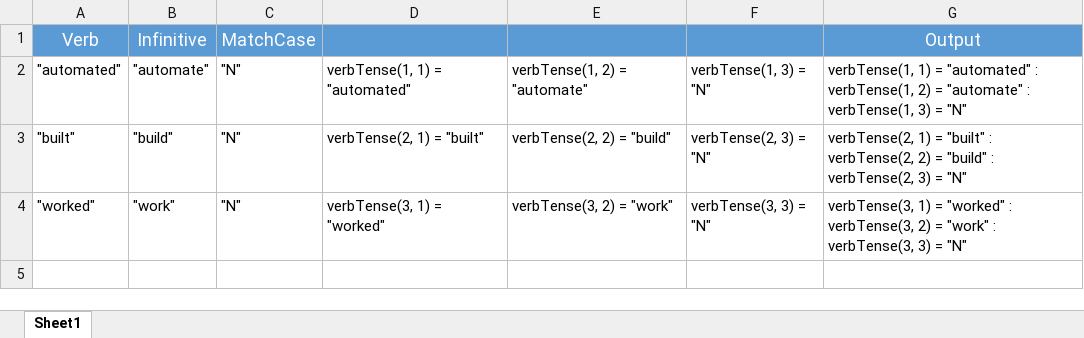
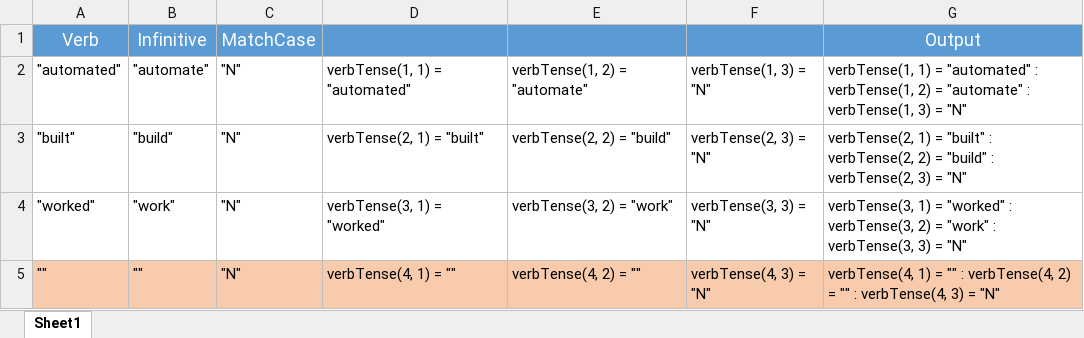
Before and after one commit to EllenMorningside/MorningsideMacros, an Excel workbook: VerbTense4 Repo.xlsx, sheet Sheet1, drawn as a sheet; values as stored, in another font and other column widths than the file's, no borders; the diff names each change by its address in the sheet, - before the commit and + after, or states it on an @@ line.

```diff
--- a/VerbTense4 Repo.xlsx (sheet Sheet1)
+++ b/VerbTense4 Repo.xlsx (sheet Sheet1)
+row 5: "" | "" | "N" | verbTense(4, 1) = "" | verbTense(4, 2) = "" | verbTense(4, 3) = "N" | verbTense(4, 1) = "" : verbTense(4, 2) = "" : verbTense(4, 3) = "N"
```
Also changed, not shown: VerbTense1 Repo.xlsx, VerbTense2 Repo.xlsx, 2 other files.
